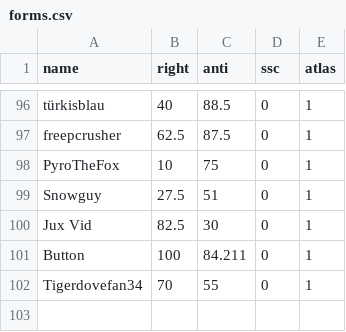
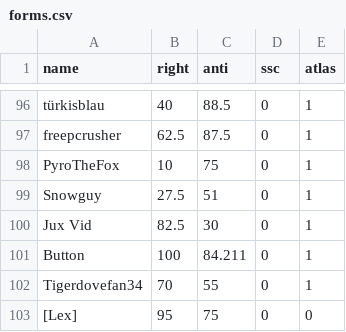
Before and after one commit to Enopoletus/quiz, a CSV file: forms.csv, drawn as a sheet; only a part is shown, gaps mark what is left out.

Commit message:
Update forms.csv

```diff
--- a/forms.csv
+++ b/forms.csv
@@ -102 +102,2 @@ Button,100,84.211,0,1
 Tigerdovefan34,70,55,0,1
+[Lex],95,75,0,0
```
